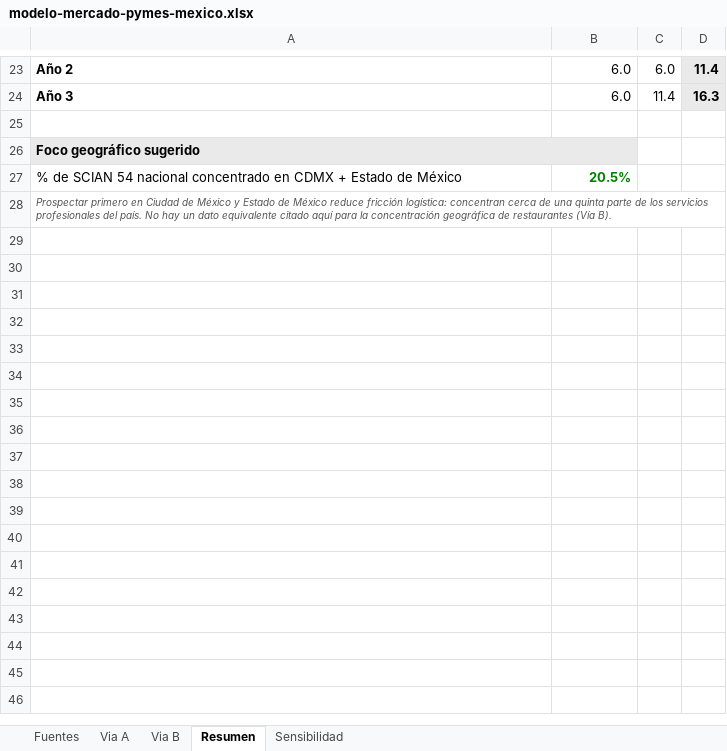
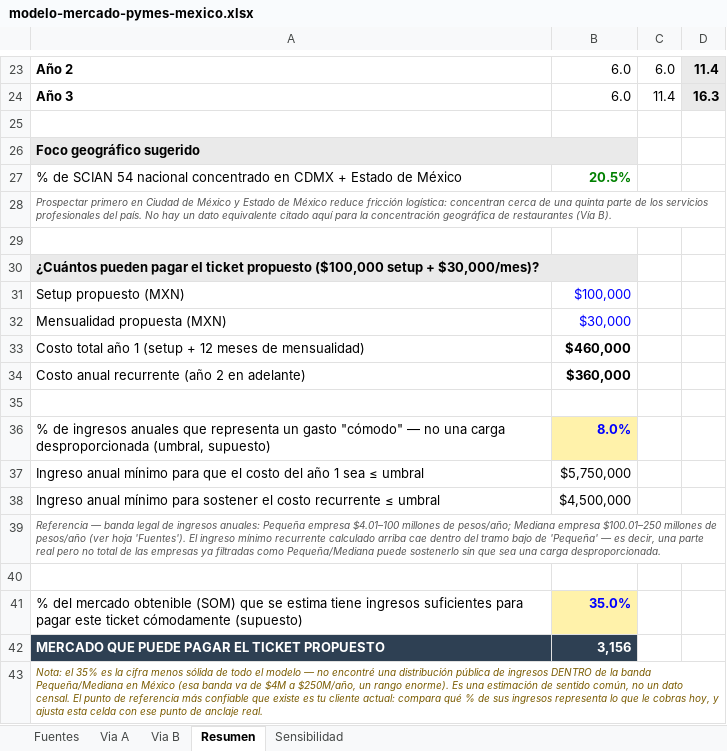
Before and after one commit to jpgarcia82-cyber/Jp, an Excel workbook: modelo-mercado-pymes-mexico.xlsx, sheet Resumen, drawn as a sheet; only a part is shown, gaps mark what is left out; values as stored, in another font and other column widths than the file's, no borders; the diff names each change by its address in the sheet, - before the commit and + after, or states it on an @@ line.

```diff
--- a/modelo-mercado-pymes-mexico.xlsx (sheet Resumen)
+++ b/modelo-mercado-pymes-mexico.xlsx (sheet Resumen)
+row 29: (empty)
+row 30: ¿Cuántos pueden pagar el ticket propuesto ($100,000 setup + $30,000/mes)?
+row 31: Setup propuesto (MXN) | $100,000
+row 32: Mensualidad propuesta (MXN) | $30,000
+row 33: Costo total año 1 (setup + 12 meses de mensualidad) | $460,000
+row 34: Costo anual recurrente (año 2 en adelante) | $360,000
+row 35: (empty)
+row 36: % de ingresos anuales que representa un gasto "cómodo" — no una carga desproporcionada (umbral, supuesto) | 8.0%
+row 37: Ingreso anual mínimo para que el costo del año 1 sea ≤ umbral | $5,750,000
+row 38: Ingreso anual mínimo para sostener el costo recurrente ≤ umbral | $4,500,000
+row 39: Referencia — banda legal de ingresos anuales: Pequeña empresa $4.01–100 millones de pesos/año; Mediana empresa $100.01–250 millones de pesos/año (ver hoja 'Fuentes'). El ingreso mínimo recurrente calculado arriba cae dentro del tramo bajo de 'Pequeña' — es decir, una parte real pero no total de las empresas ya filtradas como Pequeña/Mediana puede sostenerlo sin que sea una carga desproporcionada.
+row 40: (empty)
+row 41: % del mercado obtenible (SOM) que se estima tiene ingresos suficientes para pagar este ticket cómodamente (supuesto) | 35.0%
+row 42: MERCADO QUE PUEDE PAGAR EL TICKET PROPUESTO | 3,156
+row 43: Nota: el 35% es la cifra menos sólida de todo el modelo — no encontré una distribución pública de ingresos DENTRO de la banda Pequeña/Mediana en México (esa banda va de $4M a $250M/año, un rango enorme). Es una estimación de sentido común, no un dato censal. El punto de referencia más confiable que existe es tu cliente actual: compara qué % de sus ingresos representa lo que le cobras hoy, y ajusta esta celda con ese punto de anclaje real.
```
Also changed, not shown: sheet Fuentes.
